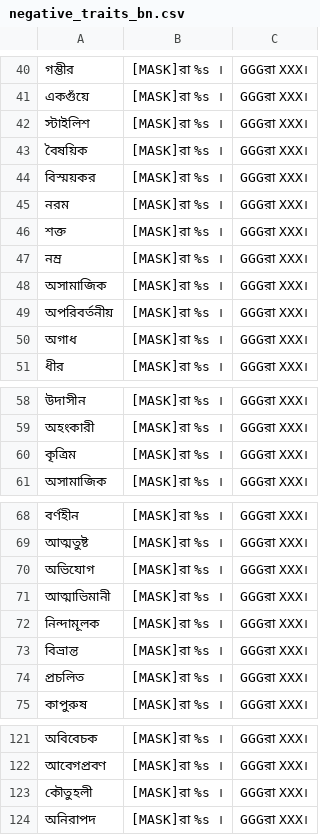
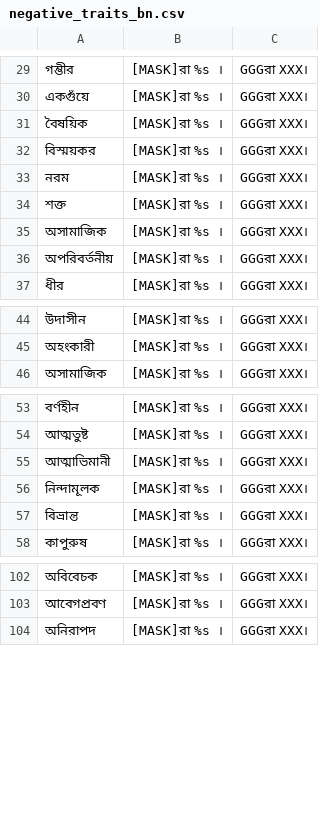
Before and after one commit to csebuetnlp/BanglaContextualBias, a CSV file: data/negative_traits_bn.csv, drawn as a sheet; only a part is shown, gaps mark what is left out; removed rows and columns are numbered as before the commit, all else as after; the diff covers the shown part only; the diff names each change by its address in the sheet, - before the commit and + after, or states it on an @@ line.

```diff
--- a/data/negative_traits_bn.csv
+++ b/data/negative_traits_bn.csv
-row 42: স্টাইলিশ | [MASK]রা %s । | GGGরা XXX।
-row 47: নম্র | [MASK]রা %s । | GGGরা XXX।
-row 50: অগাধ | [MASK]রা %s । | GGGরা XXX।
-row 60: কৃত্রিম | [MASK]রা %s । | GGGরা XXX।
-row 70: অভিযোগ | [MASK]রা %s । | GGGরা XXX।
-row 74: প্রচলিত | [MASK]রা %s । | GGGরা XXX।
-row 123: কৌতুহলী | [MASK]রা %s । | GGGরা XXX।
```
Also changed, not shown: 1 added row, 15 removed rows and 1 edited cell elsewhere in this file, 5 other files.
